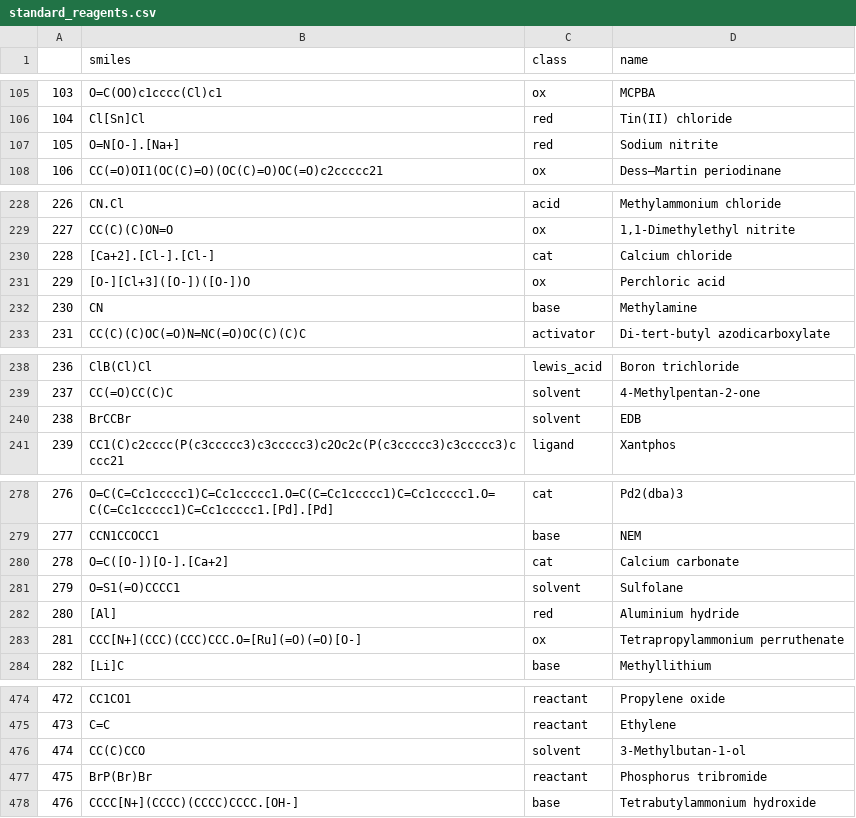
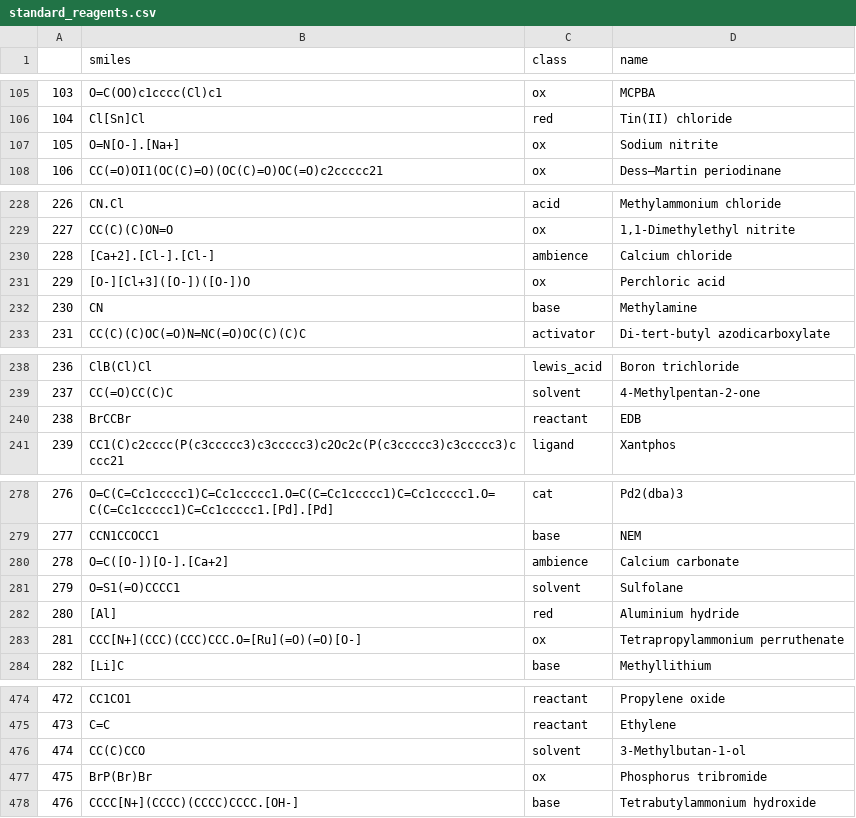
Before and after one commit to Academich/reagent_emb_vis, a CSV file: data/standard_reagents.csv, drawn as a sheet; only a part is shown, gaps mark what is left out; the diff covers the shown part only.

Commit message:
Changed some roles again

```diff
--- a/data/standard_reagents.csv
+++ b/data/standard_reagents.csv
@@ -106,3 +106,3 @@
 104,Cl[Sn]Cl,red,Tin(II) chloride
-105,O=N[O-].[Na+],red,Sodium nitrite
+105,O=N[O-].[Na+],ox,Sodium nitrite
 106,CC(=O)OI1(OC(C)=O)(OC(C)=O)OC(=O)c2ccccc21,ox,Dess–Martin periodinane
@@ -229,3 +229,3 @@
 227,CC(C)(C)ON=O,ox,"1,1-Dimethylethyl nitrite"
-228,[Ca+2].[Cl-].[Cl-],cat,Calcium chloride
+228,[Ca+2].[Cl-].[Cl-],ambience,Calcium chloride
 229,[O-][Cl+3]([O-])([O-])O,ox,Perchloric acid
@@ -239,3 +239,3 @@
 237,CC(=O)CC(C)C,solvent,4-Methylpentan-2-one
-238,BrCCBr,solvent,EDB
+238,BrCCBr,reactant,EDB
 239,CC1(C)c2cccc(P(c3ccccc3)c3ccccc3)c2Oc2c(P(c3ccccc3)c3ccccc3)cccc21,ligand,Xantphos
@@ -279,3 +279,3 @@
 277,CCN1CCOCC1,base,NEM
-278,O=C([O-])[O-].[Ca+2],cat,Calcium carbonate
+278,O=C([O-])[O-].[Ca+2],ambience,Calcium carbonate
 279,O=S1(=O)CCCC1,solvent,Sulfolane
@@ -476,3 +476,3 @@
 474,CC(C)CCO,solvent,3-Methylbutan-1-ol
-475,BrP(Br)Br,reactant,Phosphorus tribromide
+475,BrP(Br)Br,ox,Phosphorus tribromide
 476,CCCC[N+](CCCC)(CCCC)CCCC.[OH-],base,Tetrabutylammonium hydroxide
```
Also changed, not shown: 5 edited cells elsewhere in this file.
